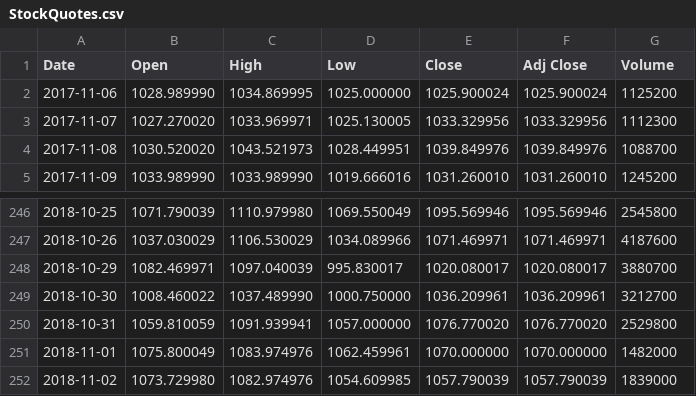
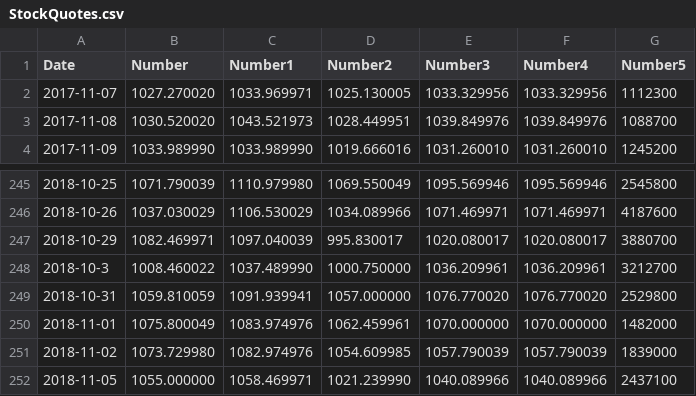
Before and after one commit to jewishmexicanguy/strucutre-and-implementation-of-node-programs, a CSV file: Assignments/Third/StockQuotes.csv, drawn as a sheet; only a part is shown, gaps mark what is left out; the shorter side is filled out with more unchanged rows.

```diff
--- a/Assignments/Third/StockQuotes.csv
+++ b/Assignments/Third/StockQuotes.csv
@@ -1,3 +1,2 @@
-Date,Open,High,Low,Close,Adj Close,Volume
-2017-11-06,1028.989990,1034.869995,1025.000000,1025.900024,1025.900024,1125200
+Date,Number,Number1,Number2,Number3,Number4,Number5
 2017-11-07,1027.270020,1033.969971,1025.130005,1033.329956,1033.329956,1112300
@@ -248,3 +247,3 @@ Date,Open,High,Low,Close,Adj Close,Volume
 2018-10-29,1082.469971,1097.040039,995.830017,1020.080017,1020.080017,3880700
-2018-10-30,1008.460022,1037.489990,1000.750000,1036.209961,1036.209961,3212700
+2018-10-3,1008.460022,1037.489990,1000.750000,1036.209961,1036.209961,3212700
 2018-10-31,1059.810059,1091.939941,1057.000000,1076.770020,1076.770020,2529800
```
Also changed, not shown: 4 other files.
